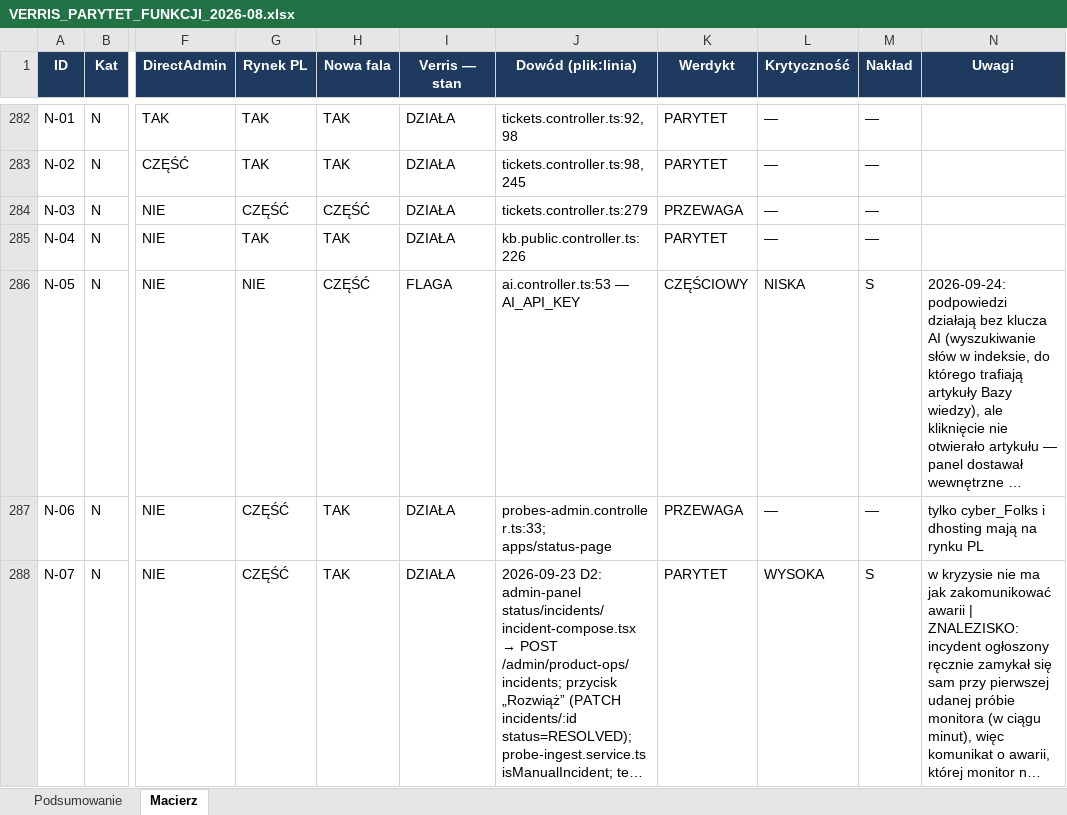
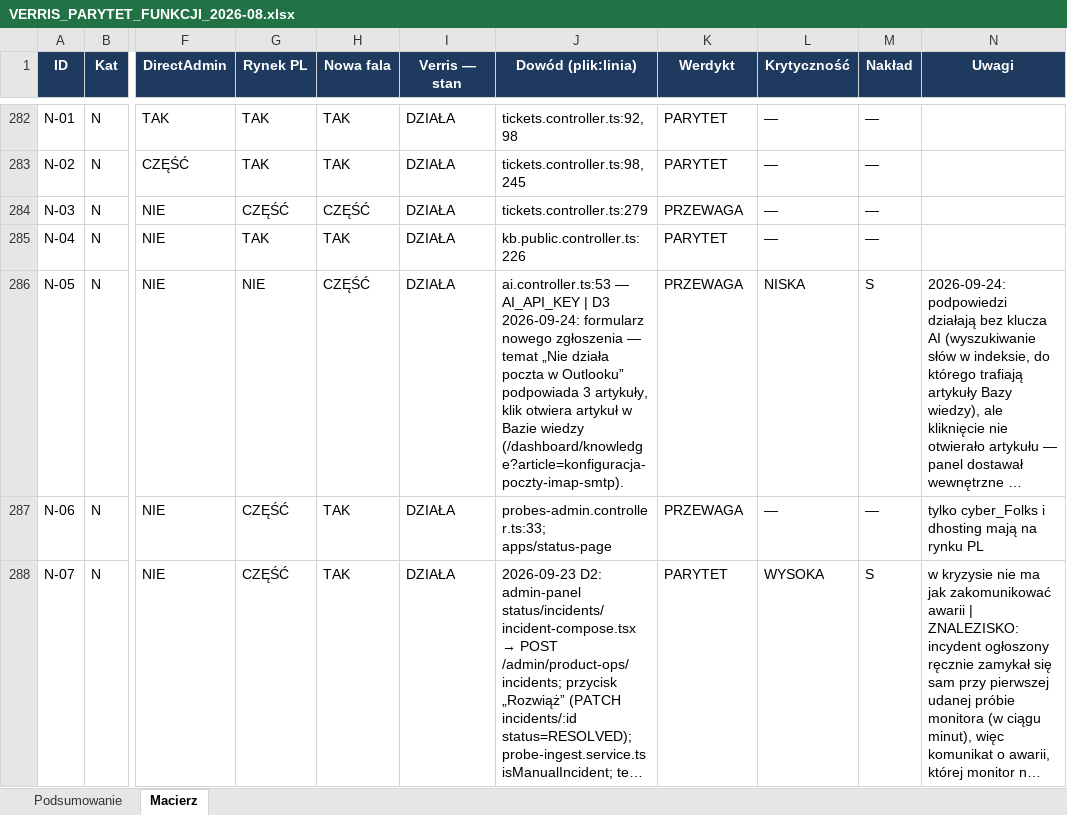
Before and after one commit to dominik-hvln/verris, an Excel workbook: audyt-parytetu-2026-08/VERRIS_PARYTET_FUNKCJI_2026-08.xlsx, sheet Macierz, drawn as a sheet; only a part is shown, gaps mark what is left out; long unchanged cells end in …; values as stored, in another font and other column widths than the file's, no borders; conditional formats not drawn; the diff covers the shown part only; the diff names each change by its address in the sheet, - before the commit and + after, or states it on an @@ line.

```diff
--- a/audyt-parytetu-2026-08/VERRIS_PARYTET_FUNKCJI_2026-08.xlsx (sheet Macierz)
+++ b/audyt-parytetu-2026-08/VERRIS_PARYTET_FUNKCJI_2026-08.xlsx (sheet Macierz)
-I286 (Verris — stan): FLAGA
+I286 (Verris — stan): DZIAŁA
-J286 (Dowód (plik:linia)): …— AI_API_KEY
+J286 (Dowód (plik:linia)): …— AI_API_KEY | D3 2026-09-24: formularz nowego zgłoszenia — temat „Nie działa poczta w Outlooku” podpowiada 3 artykuły, klik otwiera artykuł w Bazie wiedzy (/dashboard/knowledge?article=konfiguracja-poczty-imap-smtp).
-K286 (Werdykt): CZĘŚCIOWY
+K286 (Werdykt): PRZEWAGA
```
Also changed, not shown: 4 edited cells elsewhere in this sheet, plan-startowy-2026-08/VERRIS_BACKLOG_STARTOWY.xlsx, 4 other files.
